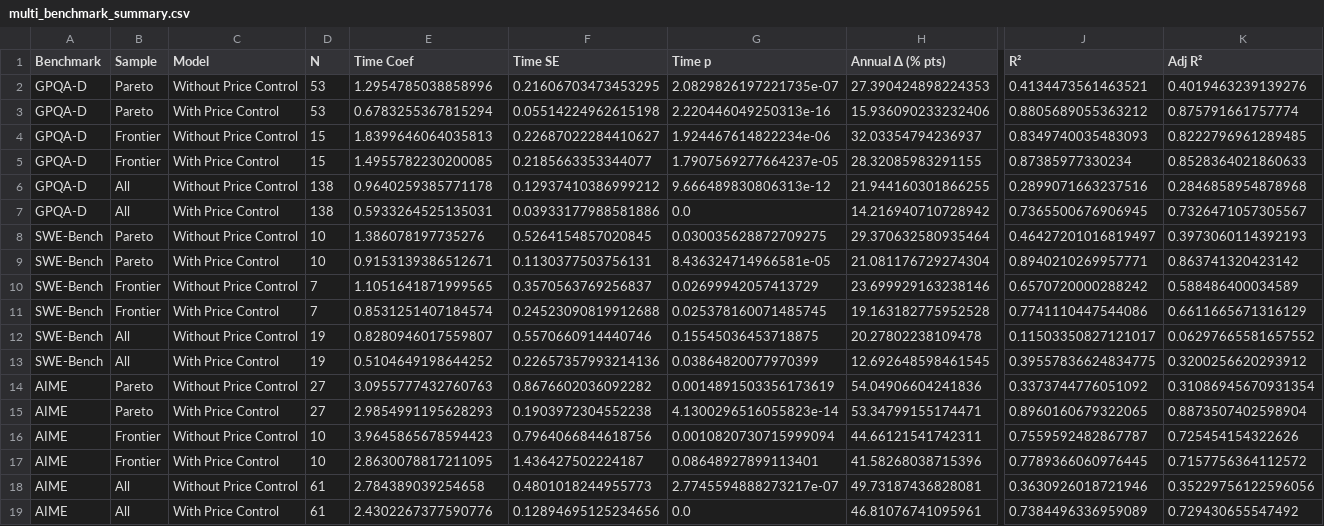
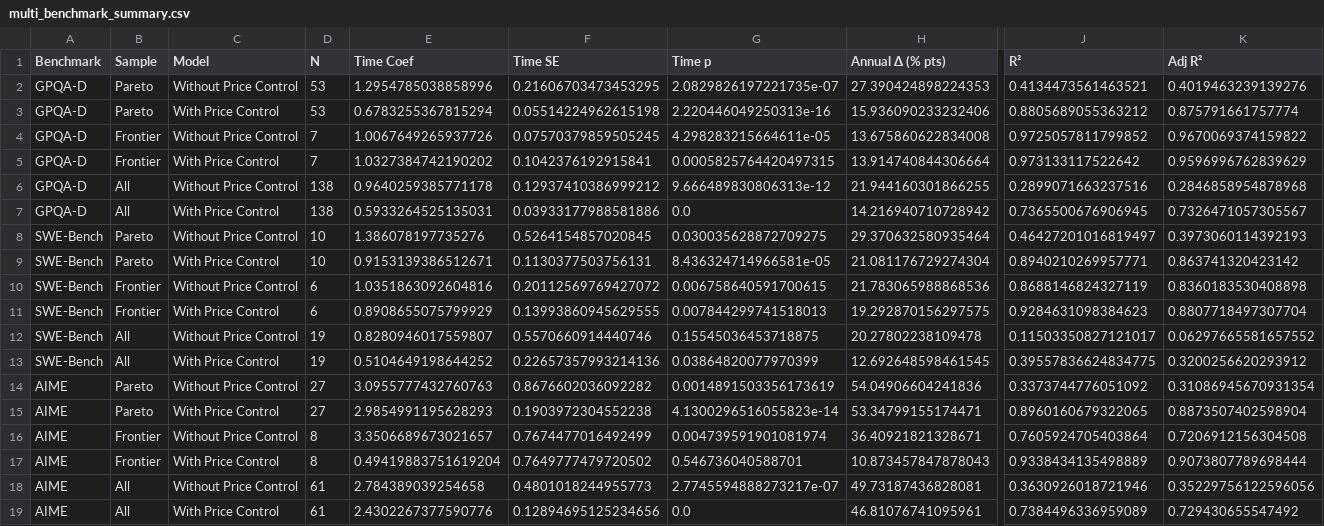
Before and after one commit to hansgundlach/Algorithmic_Progress_Inference, a CSV file: results/multi_benchmark_summary.csv, drawn as a sheet; only a part is shown, gaps mark what is left out; removed rows and columns are numbered as before the commit, all else as after; rows hold the shown columns only; the diff names each change by its address in the sheet, - before the commit and + after, or states it on an @@ line.

```diff
--- a/results/multi_benchmark_summary.csv
+++ b/results/multi_benchmark_summary.csv
-D4 (N): 15
+D4 (N): 7
-E4 (Time Coef): 1.8399646064035813
+E4 (Time Coef): 1.0067649265937726
-F4 (Time SE): 0.22687022284410627
+F4 (Time SE): 0.07570379859505245
-G4 (Time p): 1.924467614822234e-06
+G4 (Time p): 4.298283215664611e-05
-H4 (Annual Δ (% pts)): 32.03354794236937
+H4 (Annual Δ (% pts)): 13.675860622834008
-J4 (R²): 0.8349740035483093
+J4 (R²): 0.9725057811799852
-K4 (Adj R²): 0.8222796961289485
+K4 (Adj R²): 0.9670069374159822
-row 5: GPQA-D | Frontier | With Price Control | 15 | 1.4955782230200085 | 0.2185663353344077 | 1.7907569277664237e-05 | 28.32085983291155 | 0.87385977330234 | 0.8528364021860633
+row 5: GPQA-D | Frontier | With Price Control | 7 | 1.0327384742190202 | 0.1042376192915841 | 0.0005825764420497315 | 13.914740844306664 | 0.973133117522642 | 0.9596996762839629
-D10 (N): 7
+D10 (N): 6
-E10 (Time Coef): 1.1051641871999565
+E10 (Time Coef): 1.0351863092604816
-F10 (Time SE): 0.3570563769256837
+F10 (Time SE): 0.20112569769427072
-G10 (Time p): 0.02699942057413729
+G10 (Time p): 0.006758640591700615
-H10 (Annual Δ (% pts)): 23.699929163238146
+H10 (Annual Δ (% pts)): 21.783065988868536
-J10 (R²): 0.6570720000288242
+J10 (R²): 0.8688146824327119
-K10 (Adj R²): 0.588486400034589
+K10 (Adj R²): 0.8360183530408898
-row 11: SWE-Bench | Frontier | With Price Control | 7 | 0.8531251407184574 | 0.24523090819912688 | 0.025378160071485745 | 19.163182775952528 | 0.7741110447544086 | 0.6611665671316129
+row 11: SWE-Bench | Frontier | With Price Control | 6 | 0.8908655075799929 | 0.13993860945629555 | 0.007844299741518013 | 19.292870156297575 | 0.9284631098384623 | 0.8807718497307704
-D16 (N): 10
+D16 (N): 8
-E16 (Time Coef): 3.9645865678594423
+E16 (Time Coef): 3.3506689673021657
-F16 (Time SE): 0.7964066844618756
+F16 (Time SE): 0.7674477016492499
-G16 (Time p): 0.0010820730715999094
+G16 (Time p): 0.004739591901081974
-H16 (Annual Δ (% pts)): 44.66121541742311
+H16 (Annual Δ (% pts)): 36.40921821328671
-J16 (R²): 0.7559592482867787
+J16 (R²): 0.7605924705403864
-K16 (Adj R²): 0.725454154322626
+K16 (Adj R²): 0.7206912156304508
-row 17: AIME | Frontier | With Price Control | 10 | 2.8630078817211095 | 1.436427502224187 | 0.08648927899113401 | 41.58268038715396 | 0.7789366060976445 | 0.7157756364112572
+row 17: AIME | Frontier | With Price Control | 8 | 0.49419883751619204 | 0.7649777479720502 | 0.546736040588701 | 10.873457847878043 | 0.9338434135498889 | 0.9073807789698444
```
Also changed, not shown: results/gpqa_regression_summary.csv, 3 other files.
